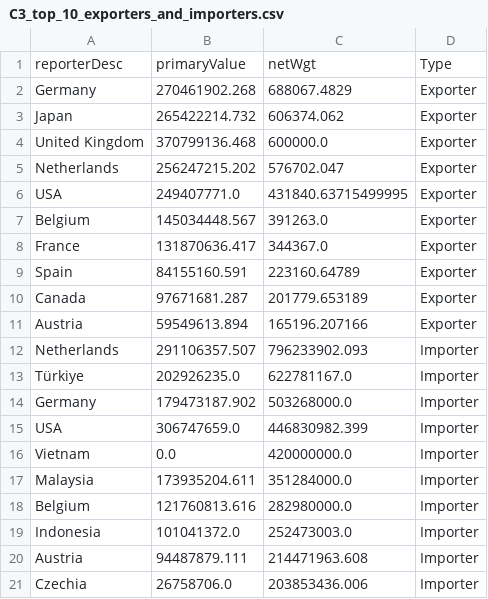
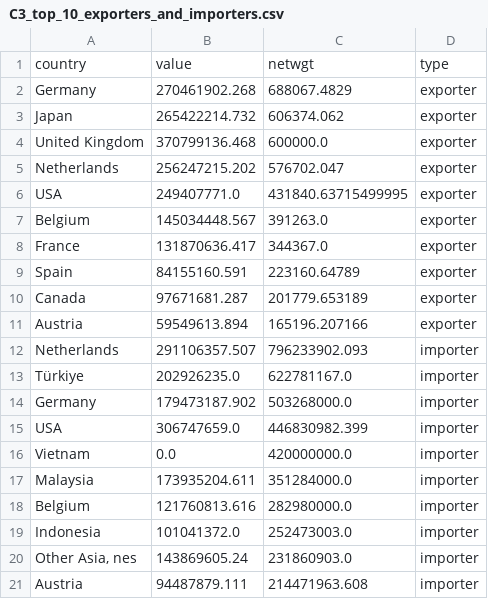
Before and after one commit to s-najiihah/s-najiihah.github.io, a CSV file: C3_top_10_exporters_and_importers.csv, drawn as a sheet.

Commit message:
Add files via upload

```diff
--- a/C3_top_10_exporters_and_importers.csv
+++ b/C3_top_10_exporters_and_importers.csv
@@ -1,21 +1,21 @@
-reporterDesc,primaryValue,netWgt,Type
-Germany,270461902.268,688067.4829,Exporter
-Japan,265422214.732,606374.062,Exporter
-United Kingdom,370799136.468,600000.0,Exporter
-Netherlands,256247215.202,576702.047,Exporter
-USA,249407771.0,431840.63715499995,Exporter
-Belgium,145034448.567,391263.0,Exporter
-France,131870636.417,344367.0,Exporter
-Spain,84155160.591,223160.64789,Exporter
-Canada,97671681.287,201779.653189,Exporter
-Austria,59549613.894,165196.207166,Exporter
-Netherlands,291106357.507,796233902.093,Importer
-Türkiye,202926235.0,622781167.0,Importer
-Germany,179473187.902,503268000.0,Importer
-USA,306747659.0,446830982.399,Importer
-Vietnam,0.0,420000000.0,Importer
-Malaysia,173935204.611,351284000.0,Importer
-Belgium,121760813.616,282980000.0,Importer
-Indonesia,101041372.0,252473003.0,Importer
-Austria,94487879.111,214471963.608,Importer
-Czechia,26758706.0,203853436.006,Importer
+country,value,netwgt,type
+Germany,270461902.268,688067.4829,exporter
+Japan,265422214.732,606374.062,exporter
+United Kingdom,370799136.468,600000.0,exporter
+Netherlands,256247215.202,576702.047,exporter
+USA,249407771.0,431840.63715499995,exporter
+Belgium,145034448.567,391263.0,exporter
+France,131870636.417,344367.0,exporter
+Spain,84155160.591,223160.64789,exporter
+Canada,97671681.287,201779.653189,exporter
+Austria,59549613.894,165196.207166,exporter
+Netherlands,291106357.507,796233902.093,importer
+Türkiye,202926235.0,622781167.0,importer
+Germany,179473187.902,503268000.0,importer
+USA,306747659.0,446830982.399,importer
+Vietnam,0.0,420000000.0,importer
+Malaysia,173935204.611,351284000.0,importer
+Belgium,121760813.616,282980000.0,importer
+Indonesia,101041372.0,252473003.0,importer
+"Other Asia, nes",143869605.24,231860903.0,importer
+Austria,94487879.111,214471963.608,importer
```
